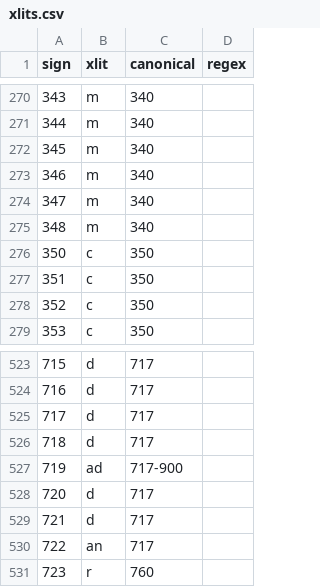
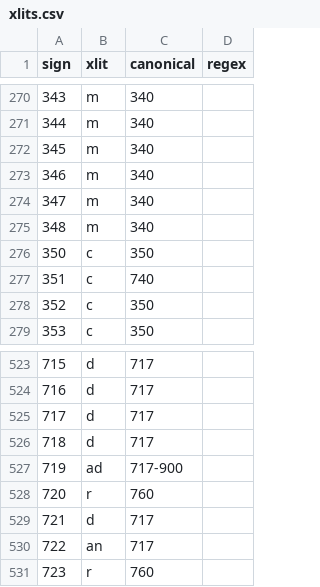
Before and after one commit to yajnadevam/lipi, a CSV file: src/assets/data/xlits.csv, drawn as a sheet; only a part is shown, gaps mark what is left out.

```diff
--- a/src/assets/data/xlits.csv
+++ b/src/assets/data/xlits.csv
@@ -276,3 +276,3 @@ sign,xlit,canonical,regex
 350,c,350,
-351,c,350,
+351,c,740,
 352,c,350,
@@ -527,3 +527,3 @@ sign,xlit,canonical,regex
 719,ad,717-900,
-720,d,717,
+720,r,760,
 721,d,717,
```
Also changed, not shown: 1 other file.
